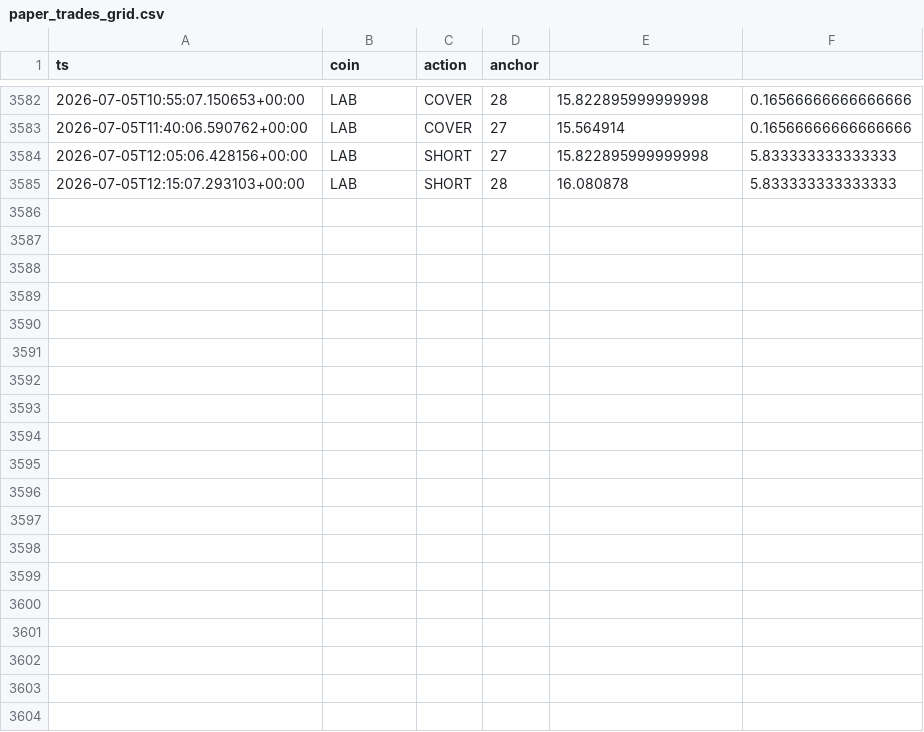
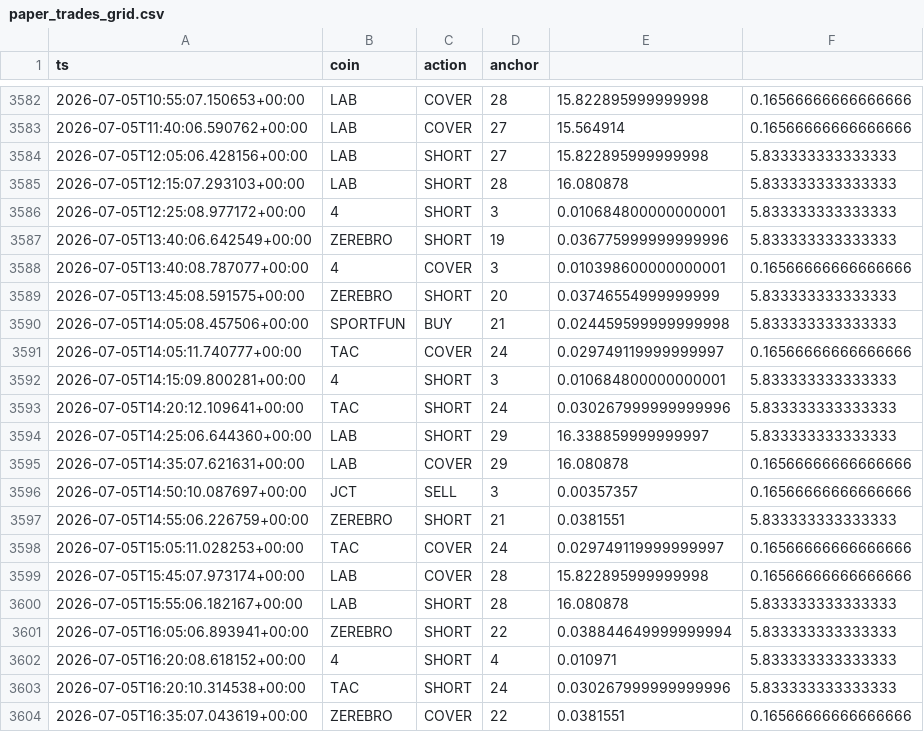
Before and after one commit to AlexeyKharin06/bots-cluster-, a CSV file: memory/trade/paper_v1/paper_trades_grid.csv, drawn as a sheet; only a part is shown, gaps mark what is left out; the diff covers the shown part only; the diff names each change by its address in the sheet, - before the commit and + after, or states it on an @@ line.

Commit message:
trade paper_v1 auto 2026-07-05_18:17

```diff
--- a/memory/trade/paper_v1/paper_trades_grid.csv
+++ b/memory/trade/paper_v1/paper_trades_grid.csv
+row 3586: 2026-07-05T12:25:08.977172+00:00 | 4 | SHORT | 3 | 0.010684800000000001 | 5.833333333333333
+row 3587: 2026-07-05T13:40:06.642549+00:00 | ZEREBRO | SHORT | 19 | 0.036775999999999996 | 5.833333333333333
+row 3588: 2026-07-05T13:40:08.787077+00:00 | 4 | COVER | 3 | 0.010398600000000001 | 0.16566666666666666
+row 3589: 2026-07-05T13:45:08.591575+00:00 | ZEREBRO | SHORT | 20 | 0.03746554999999999 | 5.833333333333333
+row 3590: 2026-07-05T14:05:08.457506+00:00 | SPORTFUN | BUY | 21 | 0.024459599999999998 | 5.833333333333333
+row 3591: 2026-07-05T14:05:11.740777+00:00 | TAC | COVER | 24 | 0.029749119999999997 | 0.16566666666666666
+row 3592: 2026-07-05T14:15:09.800281+00:00 | 4 | SHORT | 3 | 0.010684800000000001 | 5.833333333333333
+row 3593: 2026-07-05T14:20:12.109641+00:00 | TAC | SHORT | 24 | 0.030267999999999996 | 5.833333333333333
+row 3594: 2026-07-05T14:25:06.644360+00:00 | LAB | SHORT | 29 | 16.338859999999997 | 5.833333333333333
+row 3595: 2026-07-05T14:35:07.621631+00:00 | LAB | COVER | 29 | 16.080878 | 0.16566666666666666
+row 3596: 2026-07-05T14:50:10.087697+00:00 | JCT | SELL | 3 | 0.00357357 | 0.16566666666666666
+row 3597: 2026-07-05T14:55:06.226759+00:00 | ZEREBRO | SHORT | 21 | 0.0381551 | 5.833333333333333
+row 3598: 2026-07-05T15:05:11.028253+00:00 | TAC | COVER | 24 | 0.029749119999999997 | 0.16566666666666666
+row 3599: 2026-07-05T15:45:07.973174+00:00 | LAB | COVER | 28 | 15.822895999999998 | 0.16566666666666666
+row 3600: 2026-07-05T15:55:06.182167+00:00 | LAB | SHORT | 28 | 16.080878 | 5.833333333333333
+row 3601: 2026-07-05T16:05:06.893941+00:00 | ZEREBRO | SHORT | 22 | 0.038844649999999994 | 5.833333333333333
+row 3602: 2026-07-05T16:20:08.618152+00:00 | 4 | SHORT | 4 | 0.010971 | 5.833333333333333
+row 3603: 2026-07-05T16:20:10.314538+00:00 | TAC | SHORT | 24 | 0.030267999999999996 | 5.833333333333333
+row 3604: 2026-07-05T16:35:07.043619+00:00 | ZEREBRO | COVER | 22 | 0.0381551 | 0.16566666666666666
```
Also changed, not shown: 9 added rows elsewhere in this file, memory/trade/paper_v1/paper_trades_breakout.csv, 9 other files.
